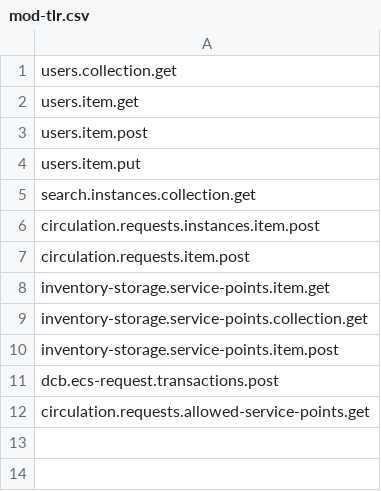
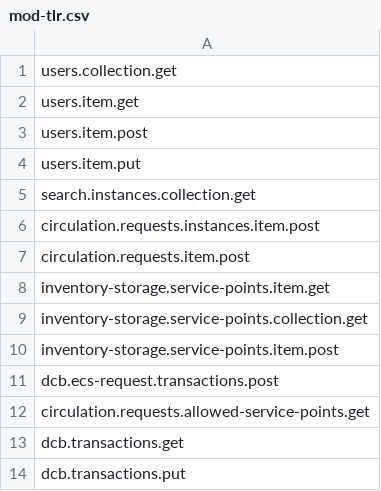
Before and after one commit to folio-org/mod-tlr, a CSV file: src/main/resources/permissions/mod-tlr.csv, drawn as a sheet; the diff names each change by its address in the sheet, - before the commit and + after, or states it on an @@ line.

Commit message:
MODTLR-34: Update DCB transaction upon request update event (#44)
* MODTLR-34 Update DCB transactions upon request update event

* MODTLR-34 Remove RequestValidationException

* MODTLR-34 Fix RequestEventHandlerTest

* MODTLR-34 Fix code smells

* MODTLR-34 Handle missing transaction

* MODTLR-34 Do not update transaction when its status would not change

* MODTLR-34 Add test case

* MODTLR-34 Add test case

* MODTLR-34 Remove TODOs

* MODTLR-34 Refactoring

* MODTLR-34 Refactoring

```diff
--- a/src/main/resources/permissions/mod-tlr.csv
+++ b/src/main/resources/permissions/mod-tlr.csv
+row 13: dcb.transactions.get
+row 14: dcb.transactions.put
```
Also changed, not shown: 14 other files.
